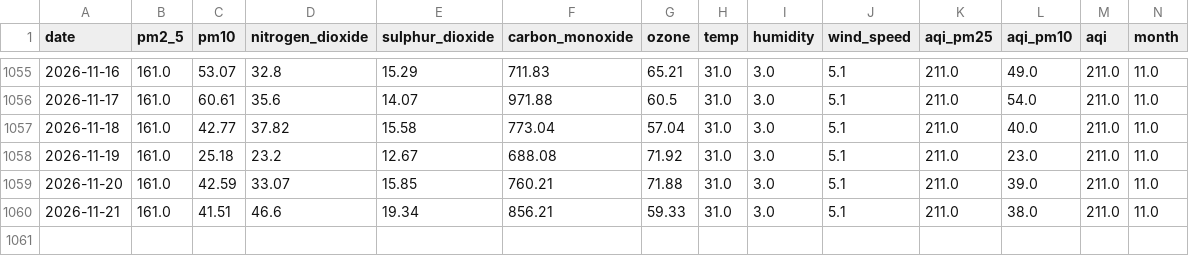
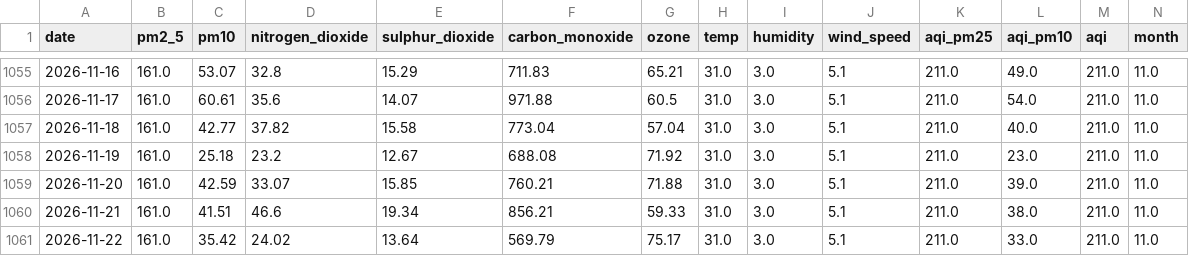
Before and after one commit to alisyedrafay/AQIPrediction_10Pearls_Cohort8, a CSV file: aqi_historical_data.csv, drawn as a sheet; only a part is shown, gaps mark what is left out; rows hold the shown columns only; the diff names each change by its address in the sheet, - before the commit and + after, or states it on an @@ line.

```diff
--- a/aqi_historical_data.csv
+++ b/aqi_historical_data.csv
+row 1061: 2026-11-22 | 161.0 | 35.42 | 24.02 | 13.64 | 569.79 | 75.17 | 31.0 | 3.0 | 5.1 | 211.0 | 33.0 | 211.0 | 11.0
```
